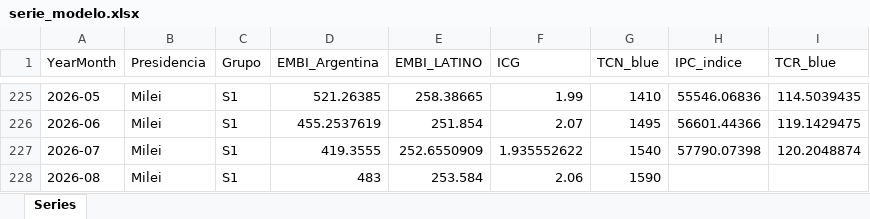
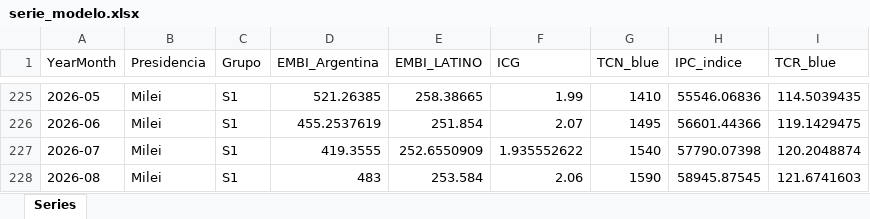
Before and after one commit to GUILLE-ECONSUR/simulador-electoral-argentino, an Excel workbook: data/serie_modelo.xlsx, sheet Series, drawn as a sheet; only a part is shown, gaps mark what is left out; values as stored, in another font and other column widths than the file's, no borders; the diff names each change by its address in the sheet, - before the commit and + after, or states it on an @@ line.

Commit message:
Add files via upload

```diff
--- a/data/serie_modelo.xlsx (sheet Series)
+++ b/data/serie_modelo.xlsx (sheet Series)
-H228 (IPC_indice): (empty)
+H228 (IPC_indice): 58945.87545
-I228 (TCR_blue): (empty)
+I228 (TCR_blue): 121.6741603
```
